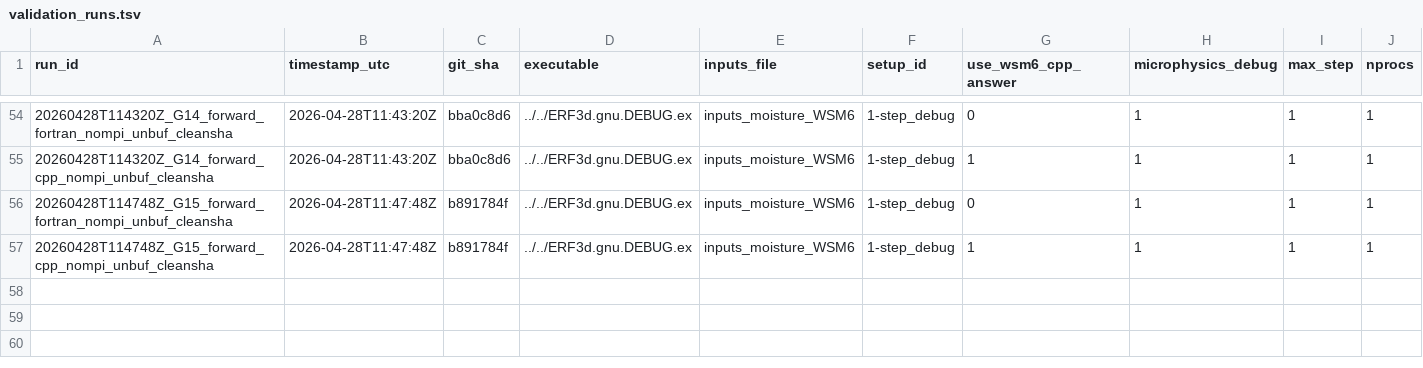
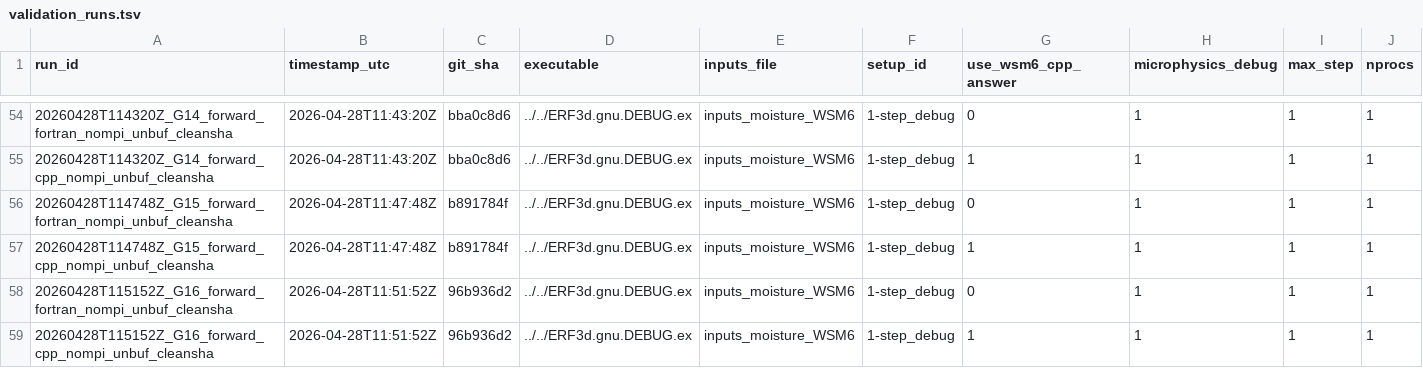
Before and after one commit to erf-model/ERF, a TSV file: Docs/wsm6_deep_dive/validation_runs.tsv, drawn as a sheet; only a part is shown, gaps mark what is left out; rows hold the shown columns only; the diff names each change by its address in the sheet, - before the commit and + after, or states it on an @@ line.

```diff
--- a/Docs/wsm6_deep_dive/validation_runs.tsv
+++ b/Docs/wsm6_deep_dive/validation_runs.tsv
+row 58: 20260428T115152Z_G16_forward_fortran_nompi_unbuf_cleansha | 2026-04-28T11:51:52Z | 96b936d2 | ../../ERF3d.gnu.DEBUG.ex | inputs_moisture_WSM6 | 1-step_debug | 0 | 1 | 1 | 1
+row 59: 20260428T115152Z_G16_forward_cpp_nompi_unbuf_cleansha | 2026-04-28T11:51:52Z | 96b936d2 | ../../ERF3d.gnu.DEBUG.ex | inputs_moisture_WSM6 | 1-step_debug | 1 | 1 | 1 | 1
```
